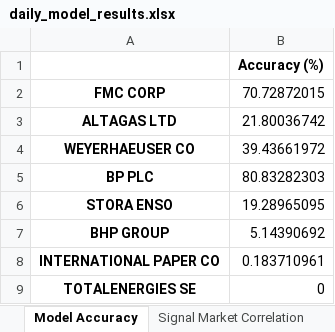
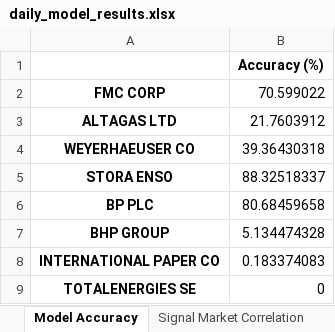
Before and after one commit to JoseAngelGarciaSanchez/Impact-of-Sentiment-analysis-on-Energy-Sector-Stock-Prices, an Excel workbook: model/model_evaluation/daily_model_results.xlsx, sheet Model Accuracy, drawn as a sheet; values as stored, in another font and other column widths than the file's, no borders; removed rows and columns are numbered as before the commit, all else as after; the diff names each change by its address in the sheet, - before the commit and + after, or states it on an @@ line.

Commit message:
Update daily_model_results.xlsx

```diff
--- a/model/model_evaluation/daily_model_results.xlsx (sheet Model Accuracy)
+++ b/model/model_evaluation/daily_model_results.xlsx (sheet Model Accuracy)
-B2: 70.72872015
+B2: 70.599022
-B3: 21.80036742
+B3: 21.7603912
-B4: 39.43661972
+B4: 39.36430318
-row 5: BP PLC | 80.83282303
-B5: 19.28965095
+B5: 88.32518337
+row 6: BP PLC | 80.68459658
-B7: 5.14390692
+B7: 5.134474328
-B8: 0.183710961
+B8: 0.183374083
```
Also changed, not shown: sheet Signal Market Correlation.
